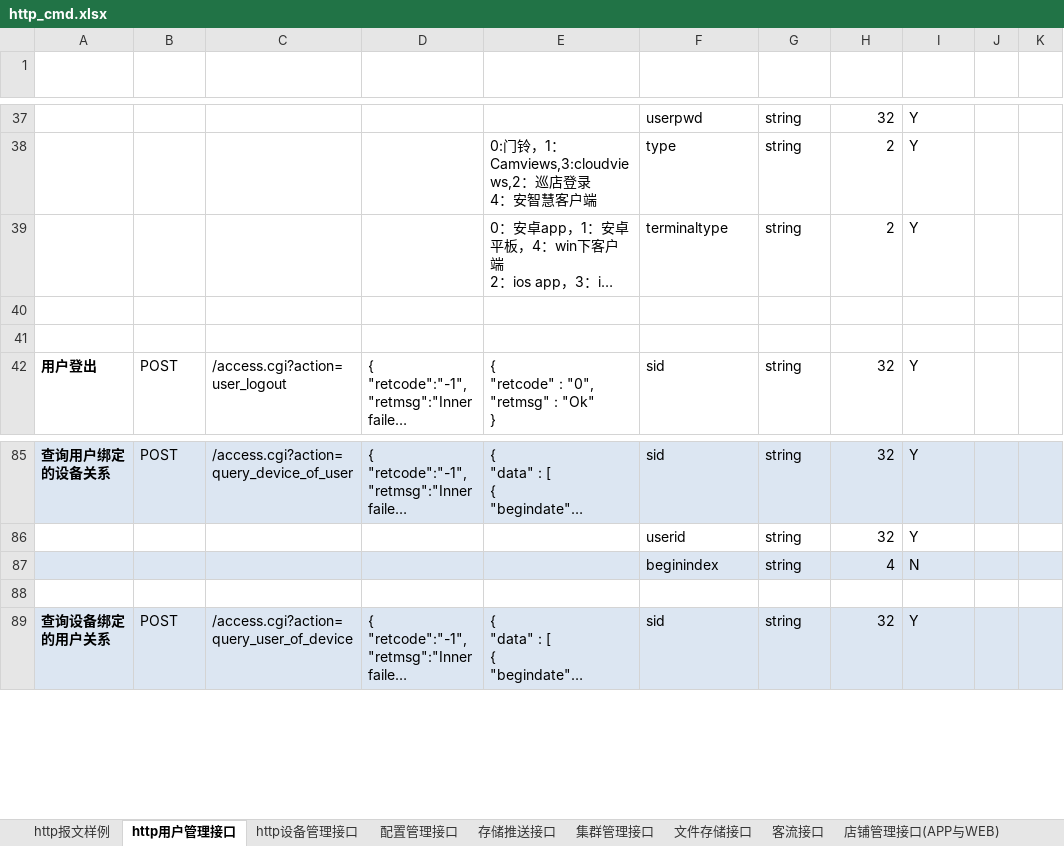
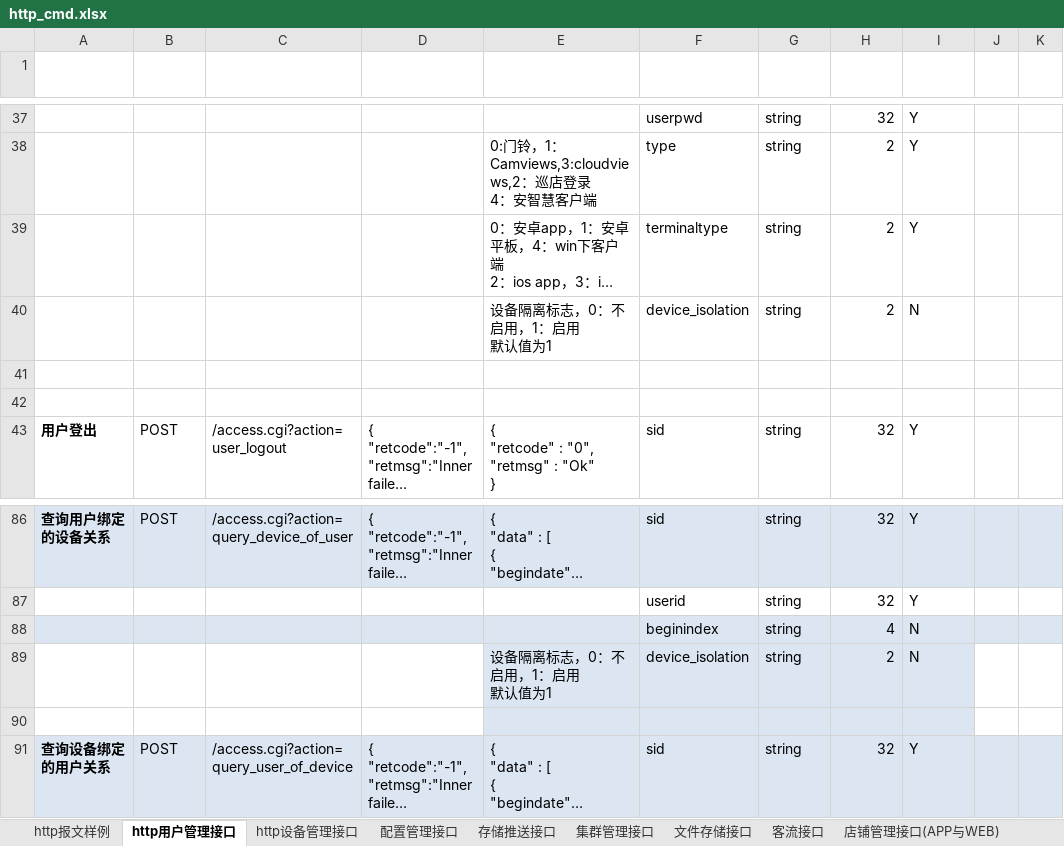
Before and after one commit to GSIL-Monitor/aicode, an Excel workbook: script/http_cmd.xlsx, sheet http用户管理接口, drawn as a sheet; only a part is shown, gaps mark what is left out; long unchanged cells end in …; values as stored, in another font and other column widths than the file's, no borders; table styles not drawn; addresses are those after the commit; rows hold the shown columns only; ↵ is a line break in a cell; the diff names each change by its address in the sheet, - before the commit and + after, or states it on an @@ line.

```diff
--- a/script/http_cmd.xlsx (sheet http用户管理接口)
+++ b/script/http_cmd.xlsx (sheet http用户管理接口)
+row 40:  |  |  |  | 设备隔离标志，0：不启用，1：启用 ↵ 默认值为1 | device_isolation | string | 2 | N
+row 89:  |  |  |  | 设备隔离标志，0：不启用，1：启用 ↵ 默认值为1 | device_isolation | string | 2 | N
-E90:I90 fill: none
+E90:I90 fill: #DCE6F2
```
Also changed, not shown: sheet 错误代码, 4 other files.
